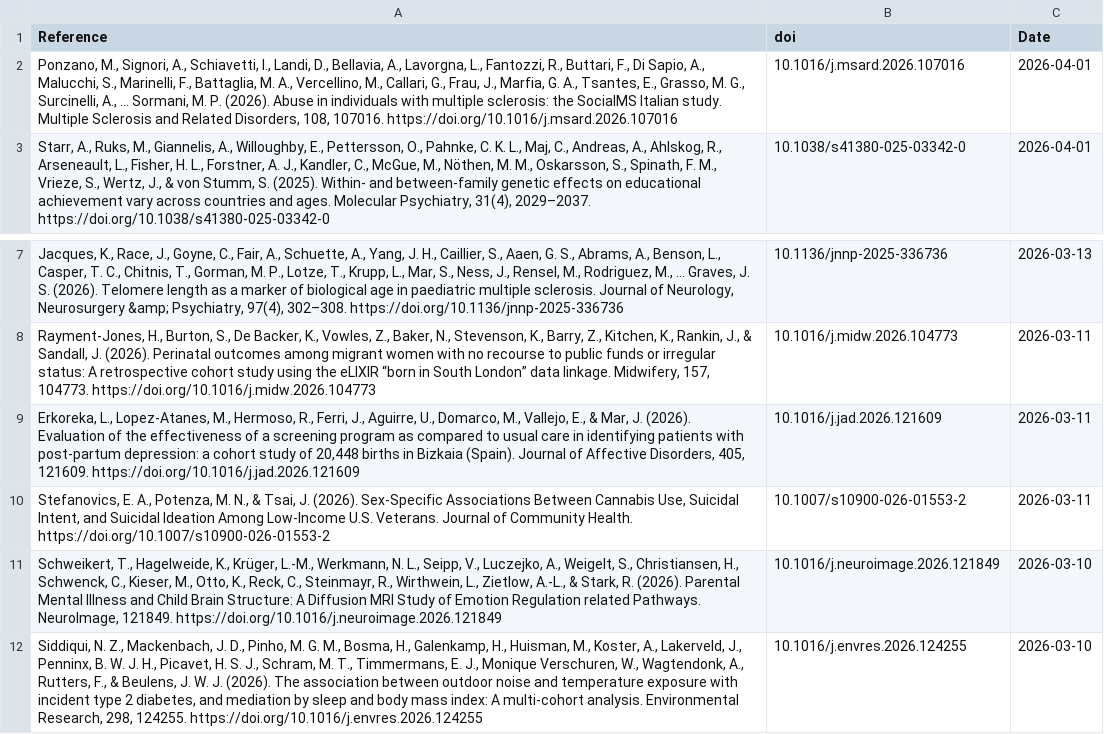
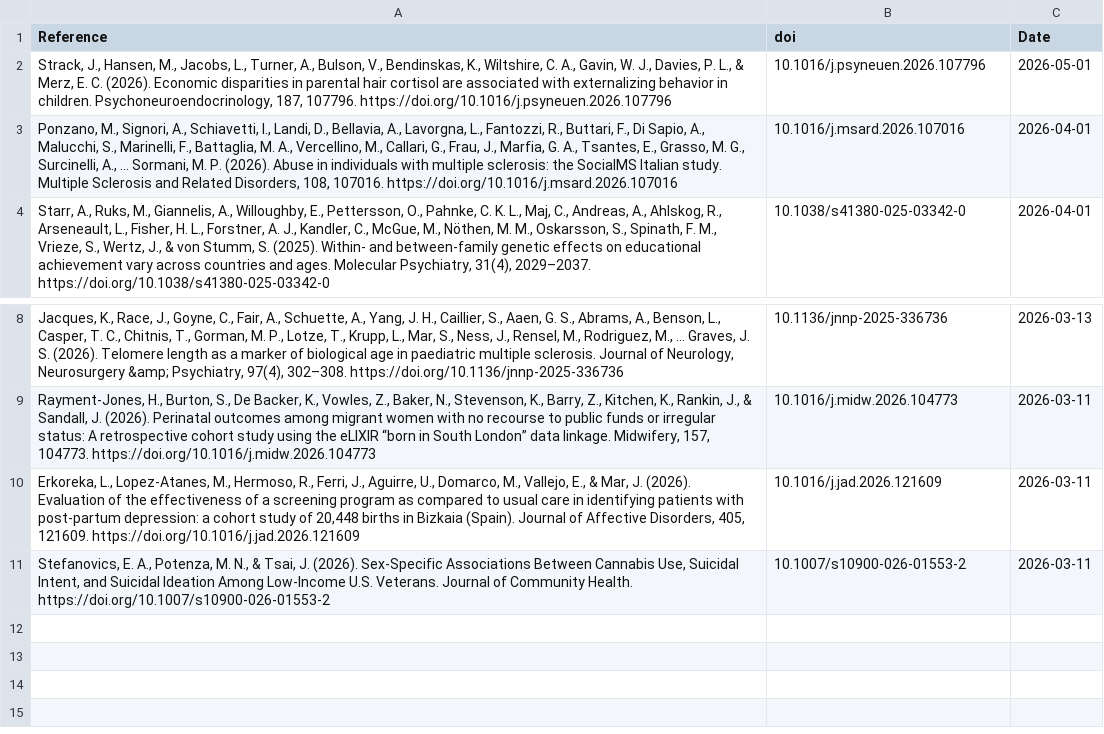
Before and after one commit to FedeGiovannetti/SESNeuroscienceRefs, a CSV file: SESneuroscienceRefs/Data/references_pubmed_ ((socioeconomic status) OR (poverty)) AND (neuroscience) .csv, drawn as a sheet; only a part is shown, gaps mark what is left out; removed rows and columns are numbered as before the commit, all else as after; the diff names each change by its address in the sheet, - before the commit and + after, or states it on an @@ line.

```diff
--- a/SESneuroscienceRefs/Data/references_pubmed_ ((socioeconomic status) OR (poverty)) AND (neuroscience) .csv
+++ b/SESneuroscienceRefs/Data/references_pubmed_ ((socioeconomic status) OR (poverty)) AND (neuroscience) .csv
+row 2: Strack, J., Hansen, M., Jacobs, L., Turner, A., Bulson, V., Bendinskas, K., Wiltshire, C. A., Gavin, W. J., Davies, P. L., & Merz, E. C. (2026). Economic disparities in parental hair cortisol are associated with externalizing behavior in children. Psychoneuroendocrinology, 187, 107796. https://doi.org/10.1016/j.psyneuen.2026.107796 | 10.1016/j.psyneuen.2026.107796 | 2026-05-01
-row 11: Schweikert, T., Hagelweide, K., Krüger, L.-M., Werkmann, N. L., Seipp, V., Luczejko, A., Weigelt, S., Christiansen, H., Schwenck, C., Kieser, M., Otto, K., Reck, C., Steinmayr, R., Wirthwein, L., Zietlow, A.-L., & Stark, R. (2026). Parental Mental Illness and Child Brain Structure: A Diffusion MRI Study of Emotion Regulation related Pathways. NeuroImage, 121849. https://doi.org/10.1016/j.neuroimage.2026.121849 | 10.1016/j.neuroimage.2026.121849 | 2026-03-10
-row 12: Siddiqui, N. Z., Mackenbach, J. D., Pinho, M. G. M., Bosma, H., Galenkamp, H., Huisman, M., Koster, A., Lakerveld, J., Penninx, B. W. J. H., Picavet, H. S. J., Schram, M. T., Timmermans, E. J., Monique Verschuren, W., Wagtendonk, A., Rutters, F., & Beulens, J. W. J. (2026). The association between outdoor noise and temperature exposure with incident type 2 diabetes, and mediation by sleep and body mass index: A multi-cohort analysis. Environmental Research, 298, 124255. https://doi.org/10.1016/j.envres.2026.124255 | 10.1016/j.envres.2026.124255 | 2026-03-10
```
